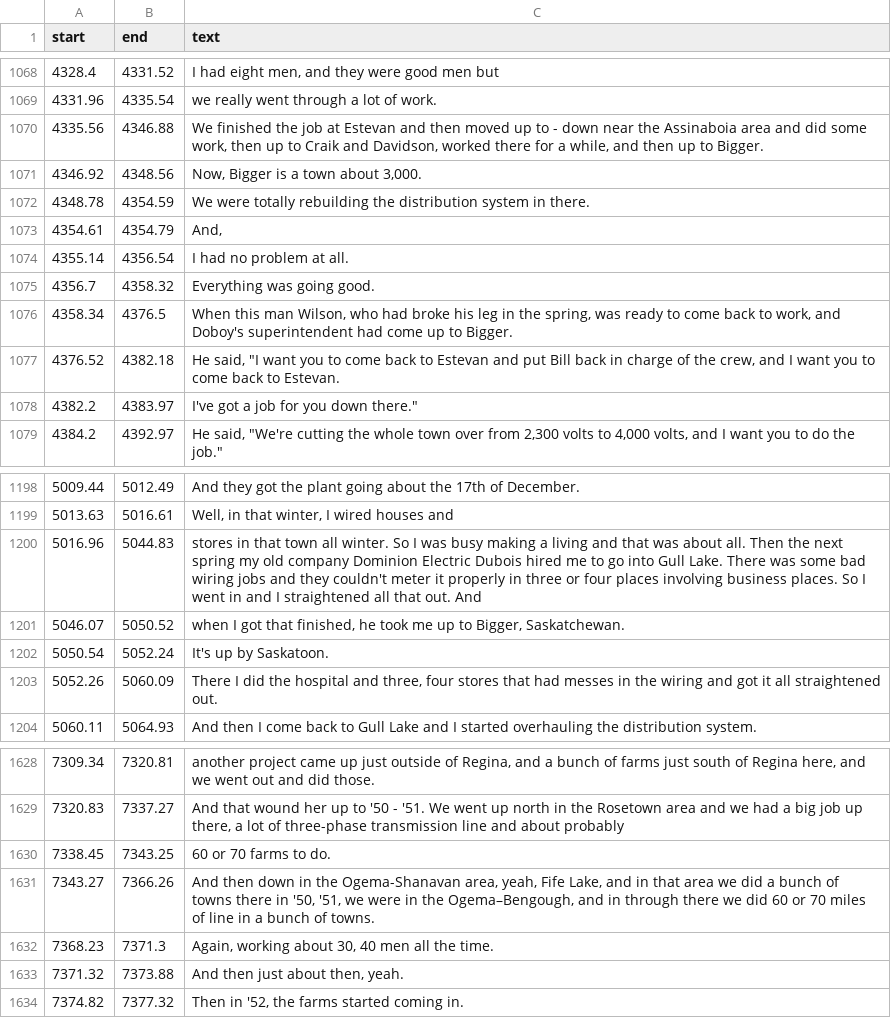
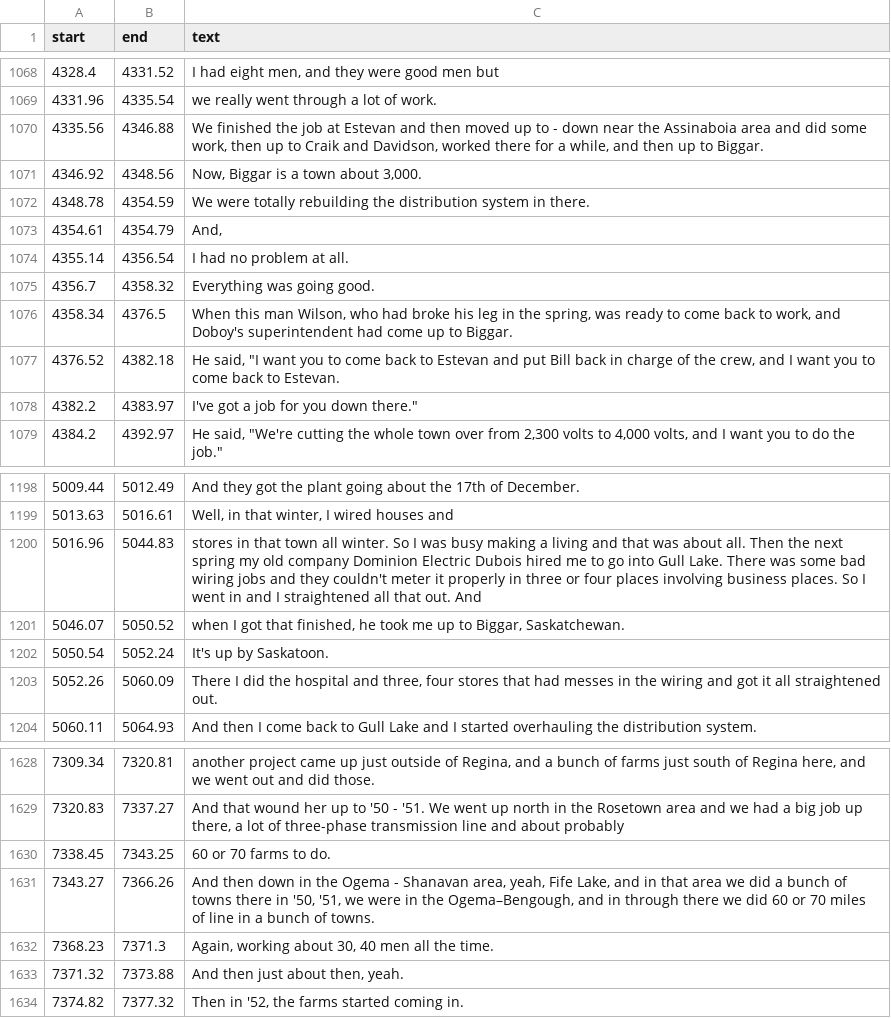
Before and after one commit to bfeist/lha-memoirs, a CSV file: public/recordings/memoirs/Norm_red/transcript.csv, drawn as a sheet; only a part is shown, gaps mark what is left out.

```diff
--- a/public/recordings/memoirs/Norm_red/transcript.csv
+++ b/public/recordings/memoirs/Norm_red/transcript.csv
@@ -1071,4 +1071,4 @@ start|end|text
 4331.96|4335.54|we really went through a lot of work.
-4335.56|4346.88|We finished the job at Estevan and then moved up to - down near the Assinaboia area and did some work, then up to Craik and Davidson, worked there for a while, and then up to Bigger.
-4346.92|4348.56|Now, Bigger is a town about 3,000.
+4335.56|4346.88|We finished the job at Estevan and then moved up to - down near the Assinaboia area and did some work, then up to Craik and Davidson, worked there for a while, and then up to Biggar.
+4346.92|4348.56|Now, Biggar is a town about 3,000.
 4348.78|4354.59|We were totally rebuilding the distribution system in there.
@@ -1077,3 +1077,3 @@ start|end|text
 4356.7|4358.32|Everything was going good.
-4358.34|4376.5|When this man Wilson, who had broke his leg in the spring, was ready to come back to work, and Doboy's superintendent had come up to Bigger.
+4358.34|4376.5|When this man Wilson, who had broke his leg in the spring, was ready to come back to work, and Doboy's superintendent had come up to Biggar.
 4376.52|4382.18|He said, "I want you to come back to Estevan and put Bill back in charge of the crew, and I want you to come back to Estevan.
@@ -1203,3 +1203,3 @@ start|end|text
 5016.96|5044.83|stores in that town all winter. So I was busy making a living and that was about all. Then the next spring my old company Dominion Electric Dubois hired me to go into Gull Lake. There was some bad wiring jobs and they couldn't meter it properly in three or four places involving business places. So I went in and I straightened all that out. And
-5046.07|5050.52|when I got that finished, he took me up to Bigger, Saskatchewan.
+5046.07|5050.52|when I got that finished, he took me up to Biggar, Saskatchewan.
 5050.54|5052.24|It's up by Saskatoon.
@@ -1633,3 +1633,3 @@ start|end|text
 7338.45|7343.25|60 or 70 farms to do.
-7343.27|7366.26|And then down in the Ogema-Shanavan area, yeah, Fife Lake, and in that area we did a bunch of towns there in '50, '51, we were in the Ogema–Bengough, and in through there we did 60 or 70 miles of line in a bunch of towns.
+7343.27|7366.26|And then down in the Ogema - Shanavan area, yeah, Fife Lake, and in that area we did a bunch of towns there in '50, '51, we were in the Ogema–Bengough, and in through there we did 60 or 70 miles of line in a bunch of towns.
 7368.23|7371.3|Again, working about 30, 40 men all the time.
```
Also changed, not shown: public/recordings/glynn_interview/transcript.csv, public/recordings/memoirs/TDK_D60_edited_through_air/transcript.csv, 10 other files.
